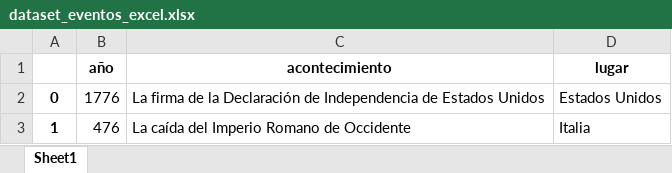
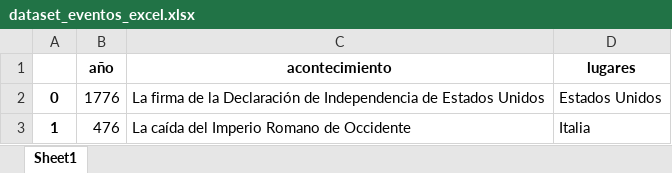
Before and after one commit to draranguez/DS-Online_DanielR, an Excel workbook: 03_Data_Analysis/Sprint_05/Unidad_02_Procesado_Datos_Internos_Ficheros/02_Ejercicios_Workout/data/dataset_eventos_excel.xlsx, sheet Sheet1, drawn as a sheet; only a part is shown; values as stored, in another font and other column widths than the file's, no borders; the diff names each change by its address in the sheet, - before the commit and + after, or states it on an @@ line.

```diff
--- a/03_Data_Analysis/Sprint_05/Unidad_02_Procesado_Datos_Internos_Ficheros/02_Ejercicios_Workout/data/dataset_eventos_excel.xlsx (sheet Sheet1)
+++ b/03_Data_Analysis/Sprint_05/Unidad_02_Procesado_Datos_Internos_Ficheros/02_Ejercicios_Workout/data/dataset_eventos_excel.xlsx (sheet Sheet1)
-D1: lugar
+D1: lugares
```
Also changed, not shown: 03_Data_Analysis/Sprint_05/Unidad_02_Procesado_Datos_Internos_Ficheros/02_Ejercicios_Workout/data/df_eventos_historicos.xlsx, 03_Data_Analysis/Sprint_05/Unidad_02_Procesado_Datos_Internos_Ficheros/02_Ejercicios_Workout/data/ejercicio_excel.xlsx, 6 other files.
